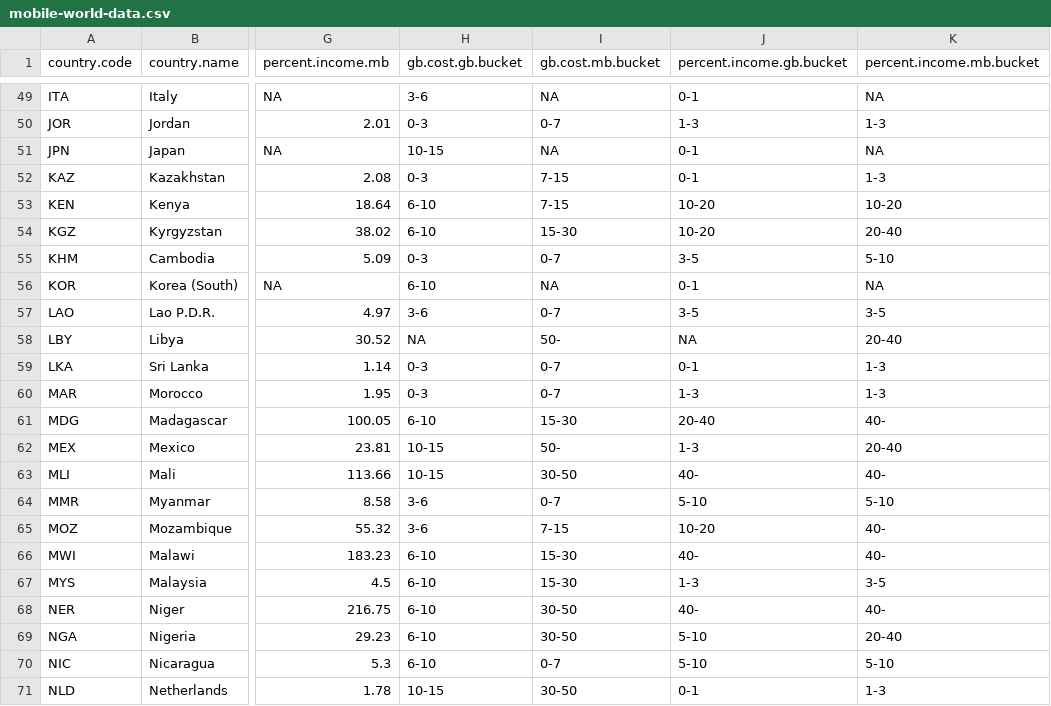
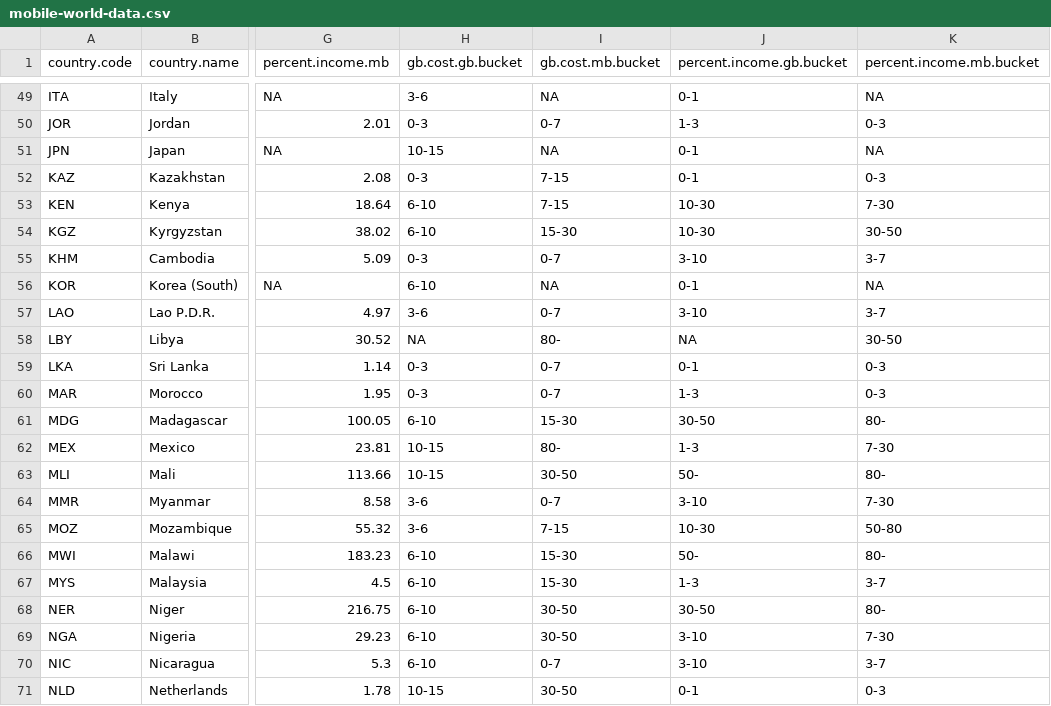
Before and after one commit to kraib/udacity-dand-viz, a CSV file: data/mobile-world-data.csv, drawn as a sheet; only a part is shown, gaps mark what is left out; the diff covers the shown part only; the diff names each change by its address in the sheet, - before the commit and + after, or states it on an @@ line.

```diff
--- a/data/mobile-world-data.csv
+++ b/data/mobile-world-data.csv
-K50 (percent.income.mb.bucket): 1-3
+K50 (percent.income.mb.bucket): 0-3
-K52 (percent.income.mb.bucket): 1-3
+K52 (percent.income.mb.bucket): 0-3
-J53:J54 (percent.income.gb.bucket): 10-20
+J53:J54 (percent.income.gb.bucket): 10-30
-K53 (percent.income.mb.bucket): 10-20
+K53 (percent.income.mb.bucket): 7-30
-K54 (percent.income.mb.bucket): 20-40
+K54 (percent.income.mb.bucket): 30-50
-J55 (percent.income.gb.bucket): 3-5
+J55 (percent.income.gb.bucket): 3-10
-K55 (percent.income.mb.bucket): 5-10
+K55 (percent.income.mb.bucket): 3-7
-J57 (percent.income.gb.bucket): 3-5
+J57 (percent.income.gb.bucket): 3-10
-K57 (percent.income.mb.bucket): 3-5
+K57 (percent.income.mb.bucket): 3-7
-I58 (gb.cost.mb.bucket): 50-
+I58 (gb.cost.mb.bucket): 80-
-K58 (percent.income.mb.bucket): 20-40
+K58 (percent.income.mb.bucket): 30-50
-K59:K60 (percent.income.mb.bucket): 1-3
+K59:K60 (percent.income.mb.bucket): 0-3
-J61 (percent.income.gb.bucket): 20-40
+J61 (percent.income.gb.bucket): 30-50
-K61 (percent.income.mb.bucket): 40-
+K61 (percent.income.mb.bucket): 80-
-I62 (gb.cost.mb.bucket): 50-
+I62 (gb.cost.mb.bucket): 80-
-K62 (percent.income.mb.bucket): 20-40
+K62 (percent.income.mb.bucket): 7-30
-J63 (percent.income.gb.bucket): 40-
+J63 (percent.income.gb.bucket): 50-
-K63 (percent.income.mb.bucket): 40-
+K63 (percent.income.mb.bucket): 80-
-J64 (percent.income.gb.bucket): 5-10
+J64 (percent.income.gb.bucket): 3-10
-K64 (percent.income.mb.bucket): 5-10
+K64 (percent.income.mb.bucket): 7-30
-J65 (percent.income.gb.bucket): 10-20
+J65 (percent.income.gb.bucket): 10-30
-K65 (percent.income.mb.bucket): 40-
+K65 (percent.income.mb.bucket): 50-80
-J66 (percent.income.gb.bucket): 40-
+J66 (percent.income.gb.bucket): 50-
-K66 (percent.income.mb.bucket): 40-
+K66 (percent.income.mb.bucket): 80-
-K67 (percent.income.mb.bucket): 3-5
+K67 (percent.income.mb.bucket): 3-7
-J68 (percent.income.gb.bucket): 40-
+J68 (percent.income.gb.bucket): 30-50
-K68 (percent.income.mb.bucket): 40-
+K68 (percent.income.mb.bucket): 80-
-J69:J70 (percent.income.gb.bucket): 5-10
+J69:J70 (percent.income.gb.bucket): 3-10
-K69 (percent.income.mb.bucket): 20-40
+K69 (percent.income.mb.bucket): 7-30
-K70 (percent.income.mb.bucket): 5-10
+K70 (percent.income.mb.bucket): 3-7
-K71 (percent.income.mb.bucket): 1-3
+K71 (percent.income.mb.bucket): 0-3
```
Also changed, not shown: 146 edited cells elsewhere in this file, 3 other files.
